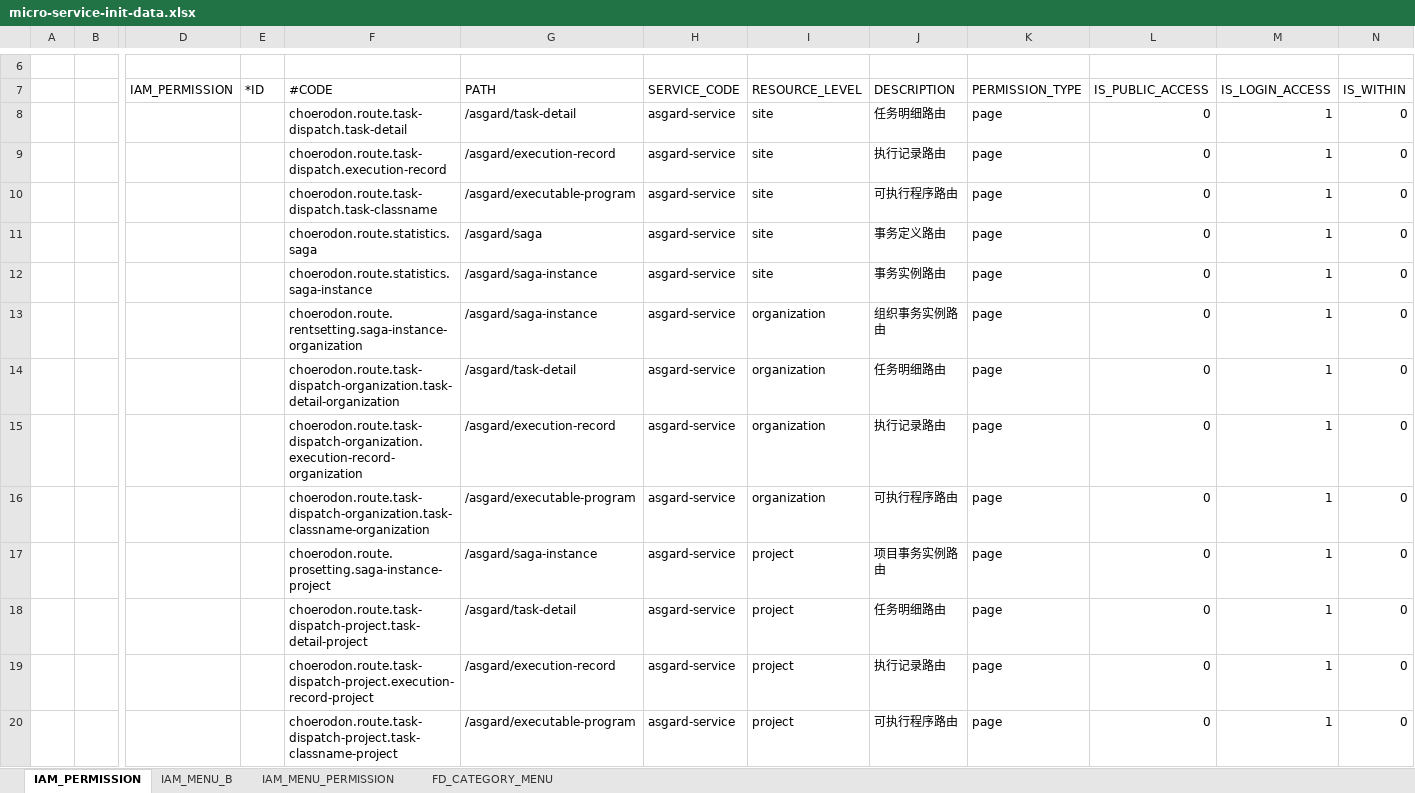
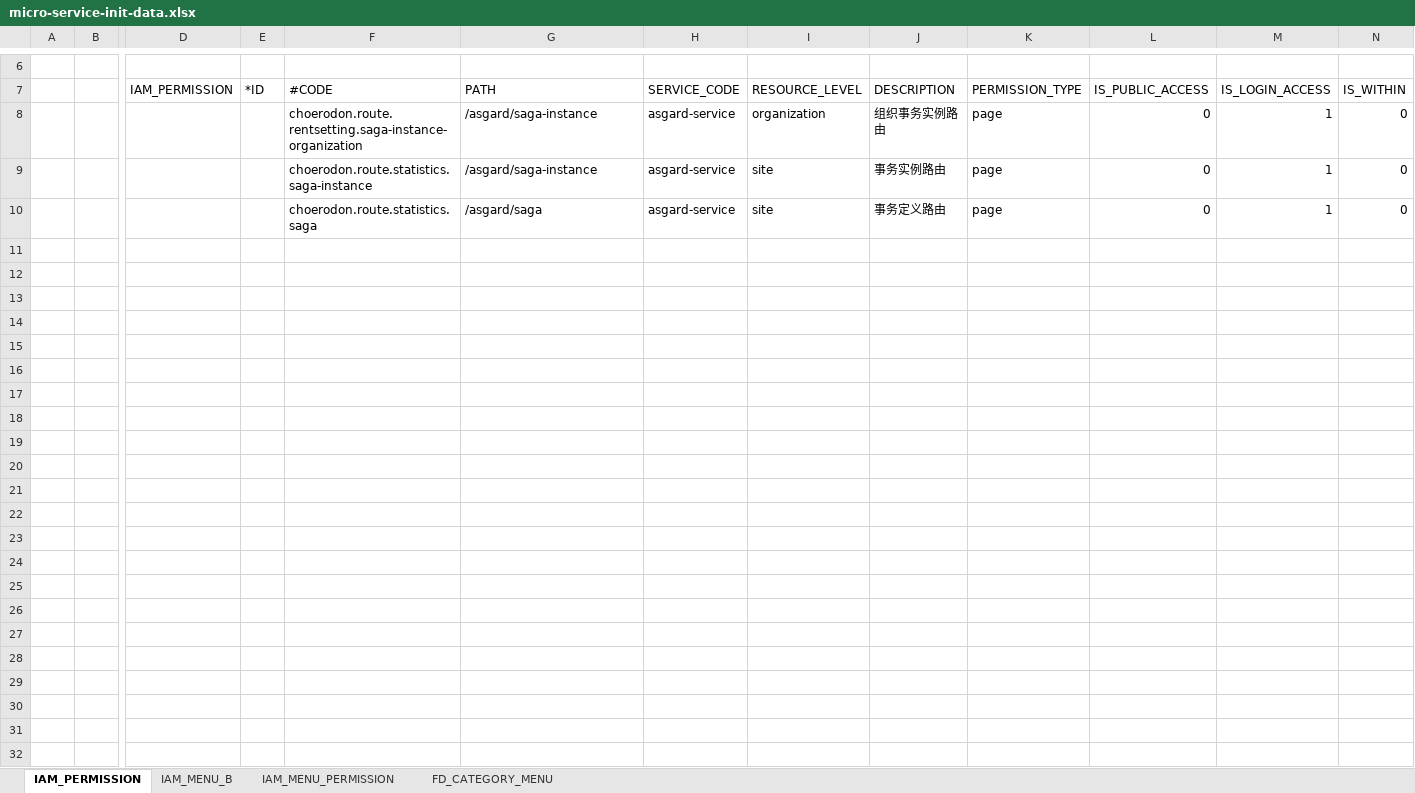
Before and after one commit to open-hand/choerodon-asgard, an Excel workbook: src/main/resources/script/front/micro-service-init-data.xlsx, sheet IAM_PERMISSION, drawn as a sheet; only a part is shown, gaps mark what is left out; values as stored, in another font and other column widths than the file's, no borders; removed rows and columns are numbered as before the commit, all else as after; rows hold the shown columns only; the diff names each change by its address in the sheet, - before the commit and + after, or states it on an @@ line.

```diff
--- a/src/main/resources/script/front/micro-service-init-data.xlsx (sheet IAM_PERMISSION)
+++ b/src/main/resources/script/front/micro-service-init-data.xlsx (sheet IAM_PERMISSION)
-F8 (#CODE): choerodon.route.task-dispatch.task-detail
+F8 (#CODE): choerodon.route.rentsetting.saga-instance-organization
-G8 (PATH): /asgard/task-detail
+G8 (PATH): /asgard/saga-instance
-I8 (RESOURCE_LEVEL): site
+I8 (RESOURCE_LEVEL): organization
-J8 (DESCRIPTION): 任务明细路由
+J8 (DESCRIPTION): 组织事务实例路由
-row 9:  |  |  |  | choerodon.route.task-dispatch.execution-record | /asgard/execution-record | asgard-service | site | 执行记录路由 | page | 0 | 1 | 0
-F9 (#CODE): choerodon.route.task-dispatch.task-classname
+F9 (#CODE): choerodon.route.statistics.saga-instance
-G9 (PATH): /asgard/executable-program
+G9 (PATH): /asgard/saga-instance
-J9 (DESCRIPTION): 可执行程序路由
+J9 (DESCRIPTION): 事务实例路由
-row 12:  |  |  |  | choerodon.route.statistics.saga-instance | /asgard/saga-instance | asgard-service | site | 事务实例路由 | page | 0 | 1 | 0
-row 13:  |  |  |  | choerodon.route.rentsetting.saga-instance-organization | /asgard/saga-instance | asgard-service | organization | 组织事务实例路由 | page | 0 | 1 | 0
-row 14:  |  |  |  | choerodon.route.task-dispatch-organization.task-detail-organization | /asgard/task-detail | asgard-service | organization | 任务明细路由 | page | 0 | 1 | 0
-row 15:  |  |  |  | choerodon.route.task-dispatch-organization.execution-record-organization | /asgard/execution-record | asgard-service | organization | 执行记录路由 | page | 0 | 1 | 0
-row 16:  |  |  |  | choerodon.route.task-dispatch-organization.task-classname-organization | /asgard/executable-program | asgard-service | organization | 可执行程序路由 | page | 0 | 1 | 0
-row 17:  |  |  |  | choerodon.route.prosetting.saga-instance-project | /asgard/saga-instance | asgard-service | project | 项目事务实例路由 | page | 0 | 1 | 0
-row 18:  |  |  |  | choerodon.route.task-dispatch-project.task-detail-project | /asgard/task-detail | asgard-service | project | 任务明细路由 | page | 0 | 1 | 0
-row 19:  |  |  |  | choerodon.route.task-dispatch-project.execution-record-project | /asgard/execution-record | asgard-service | project | 执行记录路由 | page | 0 | 1 | 0
-row 20:  |  |  |  | choerodon.route.task-dispatch-project.task-classname-project | /asgard/executable-program | asgard-service | project | 可执行程序路由 | page | 0 | 1 | 0
```
Also changed, not shown: sheet IAM_MENU_B, sheet IAM_MENU_PERMISSION.
